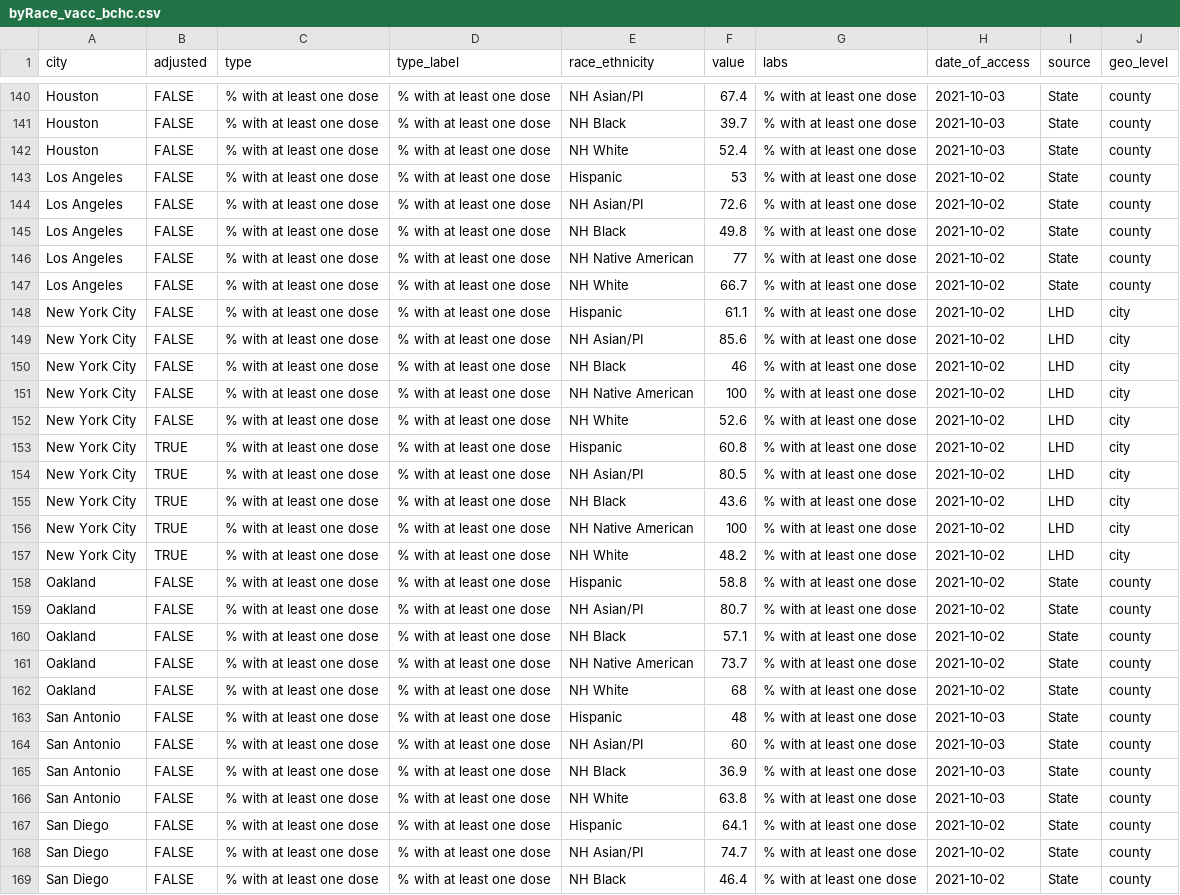
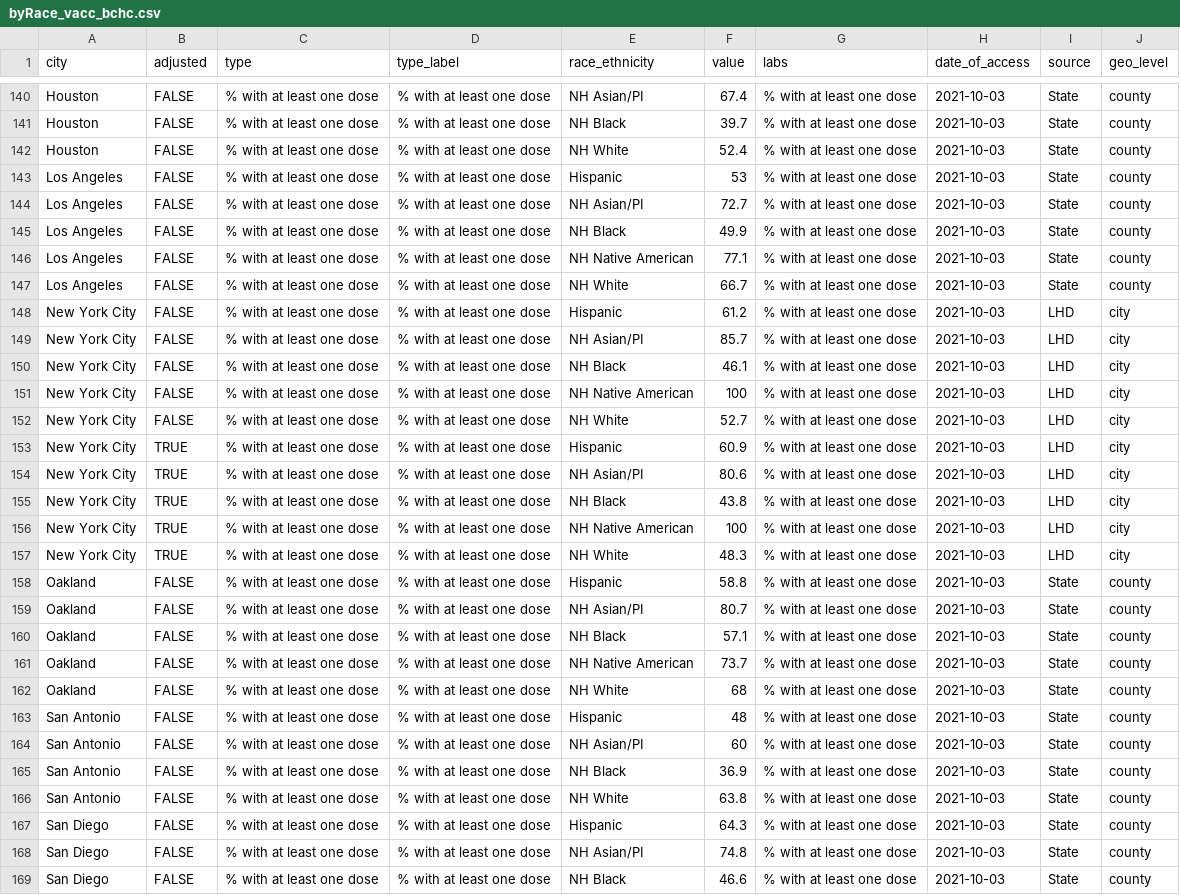
Before and after one commit to Drexel-UHC/covid_inequities_project, a CSV file: Vaccination/totals/byRace_vacc_bchc.csv, drawn as a sheet; only a part is shown, gaps mark what is left out; the diff covers the shown part only; the diff names each change by its address in the sheet, - before the commit and + after, or states it on an @@ line.

```diff
--- a/Vaccination/totals/byRace_vacc_bchc.csv
+++ b/Vaccination/totals/byRace_vacc_bchc.csv
-H143:H162 (date_of_access): 2021-10-02
+H143:H162 (date_of_access): 2021-10-03
-F144 (value): 72.6
+F144 (value): 72.7
-F145 (value): 49.8
+F145 (value): 49.9
-F146 (value): 77
+F146 (value): 77.1
-F148 (value): 61.1
+F148 (value): 61.2
-F149 (value): 85.6
+F149 (value): 85.7
-F150 (value): 46
+F150 (value): 46.1
-F152 (value): 52.6
+F152 (value): 52.7
-F153 (value): 60.8
+F153 (value): 60.9
-F154 (value): 80.5
+F154 (value): 80.6
-F155 (value): 43.6
+F155 (value): 43.8
-F157 (value): 48.2
+F157 (value): 48.3
-F167 (value): 64.1
+F167 (value): 64.3
-H167:H169 (date_of_access): 2021-10-02
+H167:H169 (date_of_access): 2021-10-03
-F168 (value): 74.7
+F168 (value): 74.8
-F169 (value): 46.4
+F169 (value): 46.6
```
Also changed, not shown: 151 edited cells elsewhere in this file, Outcomes/inequities/inequities_city_level_data.csv, Outcomes/inequities/inequities_zcta_level.csv, 9 other files.
